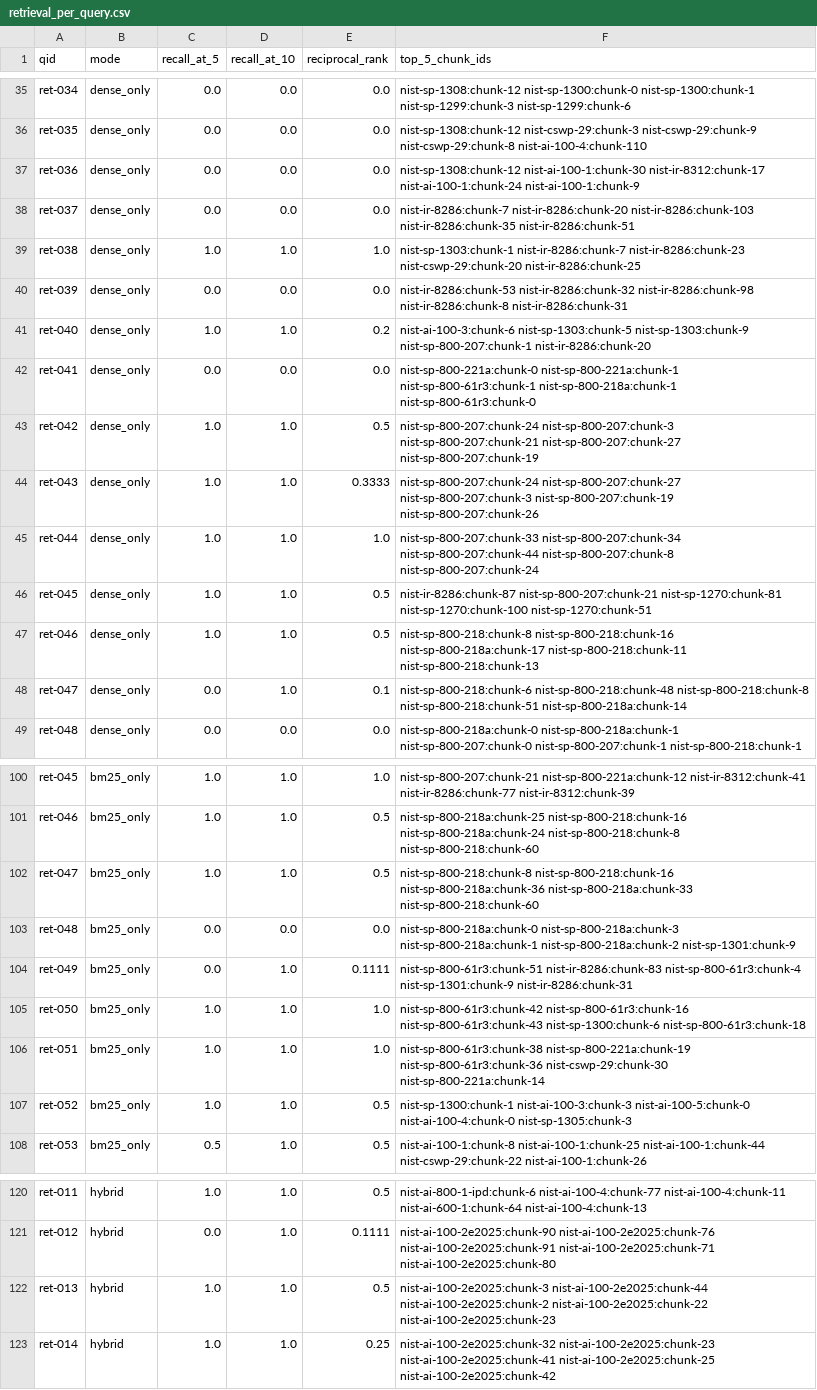
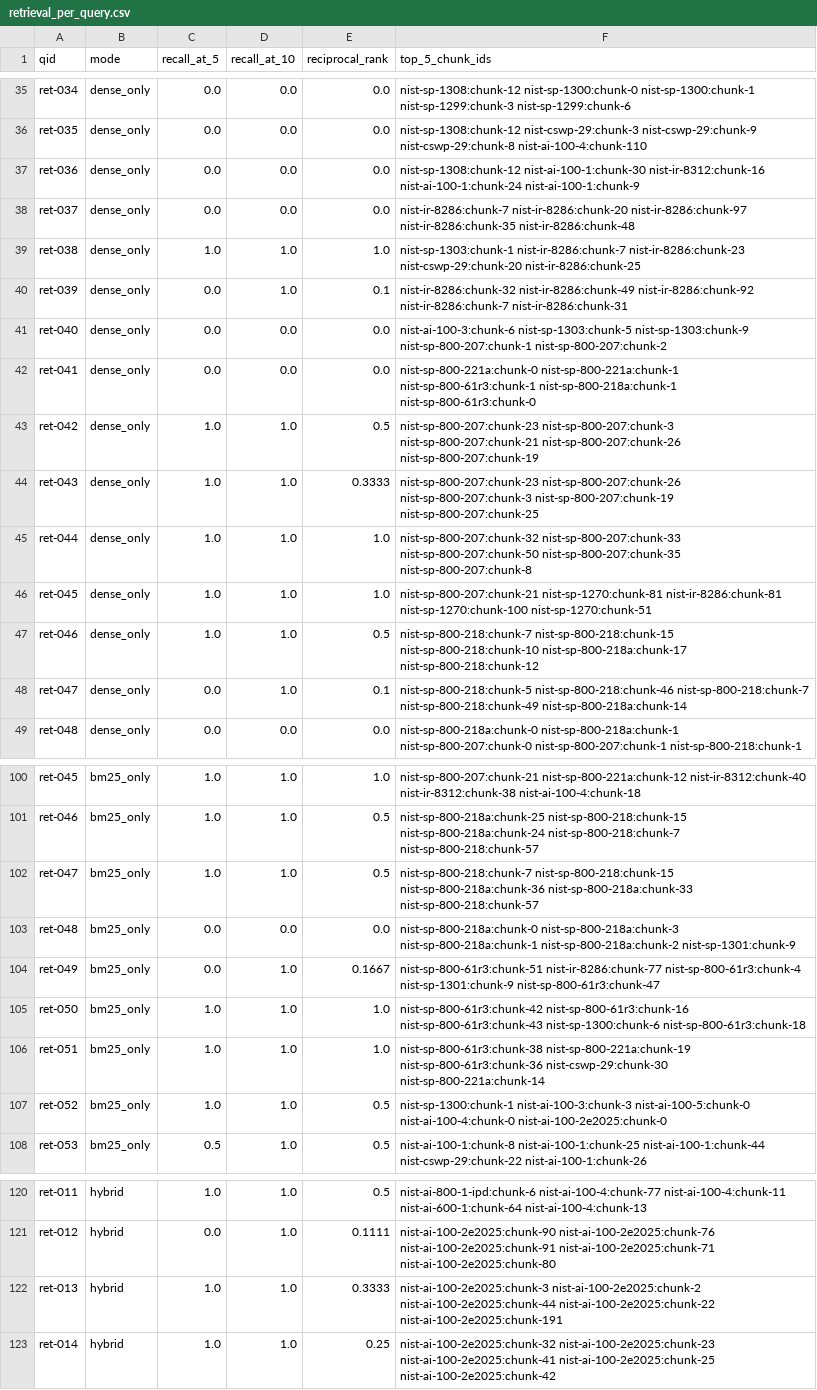
Before and after one commit to Kanika1768/evidence-firstRag, a CSV file: results/retrieval_per_query.csv, drawn as a sheet; only a part is shown, gaps mark what is left out; the diff covers the shown part only; the diff names each change by its address in the sheet, - before the commit and + after, or states it on an @@ line.

Commit message:
feat: run the app and team pipeline on the processed NIST index
- app loads data/processed + demo docs through a cached HybridRetriever (UI unchanged)
- HybridRetriever.from_processed accepts extra chunks and reuses the saved FAISS index
- ingestion drops long boilerplate lines (DOI notices, side banners) anywhere on a page
- sufficiency heuristic ignores question-framing words (mean, define, list, ...)
- generator normalizes PDF whitespace, filters weak matches, ranks with the cross-encoder when loaded
- refreshed index, ablation numbers and data card

```diff
--- a/results/retrieval_per_query.csv
+++ b/results/retrieval_per_query.csv
-F37 (top_5_chunk_ids): nist-sp-1308:chunk-12 nist-ai-100-1:chunk-30 nist-ir-8312:chunk-17 nist-ai-100-1:chunk-24 nist-ai-100-1:chunk-9
+F37 (top_5_chunk_ids): nist-sp-1308:chunk-12 nist-ai-100-1:chunk-30 nist-ir-8312:chunk-16 nist-ai-100-1:chunk-24 nist-ai-100-1:chunk-9
-F38 (top_5_chunk_ids): nist-ir-8286:chunk-7 nist-ir-8286:chunk-20 nist-ir-8286:chunk-103 nist-ir-8286:chunk-35 nist-ir-8286:chunk-51
+F38 (top_5_chunk_ids): nist-ir-8286:chunk-7 nist-ir-8286:chunk-20 nist-ir-8286:chunk-97 nist-ir-8286:chunk-35 nist-ir-8286:chunk-48
-D40 (recall_at_10): 0.0
+D40 (recall_at_10): 1.0
-E40 (reciprocal_rank): 0.0
+E40 (reciprocal_rank): 0.1
-F40 (top_5_chunk_ids): nist-ir-8286:chunk-53 nist-ir-8286:chunk-32 nist-ir-8286:chunk-98 nist-ir-8286:chunk-8 nist-ir-8286:chunk-31
+F40 (top_5_chunk_ids): nist-ir-8286:chunk-32 nist-ir-8286:chunk-49 nist-ir-8286:chunk-92 nist-ir-8286:chunk-7 nist-ir-8286:chunk-31
-C41 (recall_at_5): 1.0
+C41 (recall_at_5): 0.0
-D41 (recall_at_10): 1.0
+D41 (recall_at_10): 0.0
-E41 (reciprocal_rank): 0.2
+E41 (reciprocal_rank): 0.0
-F41 (top_5_chunk_ids): …nist-sp-1303:chunk-9 nist-sp-800-207:chunk-1 nist-ir-8286:chunk-20
+F41 (top_5_chunk_ids): …nist-sp-1303:chunk-9 nist-sp-800-207:chunk-1 nist-sp-800-207:chunk-2
-F43 (top_5_chunk_ids): nist-sp-800-207:chunk-24 nist-sp-800-207:chunk-3 nist-sp-800-207:chunk-21 nist-sp-800-207:chunk-27 nist-sp-800-207:chunk-19
+F43 (top_5_chunk_ids): nist-sp-800-207:chunk-23 nist-sp-800-207:chunk-3 nist-sp-800-207:chunk-21 nist-sp-800-207:chunk-26 nist-sp-800-207:chunk-19
-F44 (top_5_chunk_ids): nist-sp-800-207:chunk-24 nist-sp-800-207:chunk-27 nist-sp-800-207:chunk-3 nist-sp-800-207:chunk-19 nist-sp-800-207:chunk-26
+F44 (top_5_chunk_ids): nist-sp-800-207:chunk-23 nist-sp-800-207:chunk-26 nist-sp-800-207:chunk-3 nist-sp-800-207:chunk-19 nist-sp-800-207:chunk-25
-F45 (top_5_chunk_ids): nist-sp-800-207:chunk-33 nist-sp-800-207:chunk-34 nist-sp-800-207:chunk-44 nist-sp-800-207:chunk-8 nist-sp-800-207:chunk-24
+F45 (top_5_chunk_ids): nist-sp-800-207:chunk-32 nist-sp-800-207:chunk-33 nist-sp-800-207:chunk-50 nist-sp-800-207:chunk-35 nist-sp-800-207:chunk-8
-E46 (reciprocal_rank): 0.5
+E46 (reciprocal_rank): 1.0
-F46 (top_5_chunk_ids): nist-ir-8286:chunk-87 nist-sp-800-207:chunk-21 nist-sp-1270:chunk-81 nist-sp-1270:chunk-100 nist-sp-1270:chunk-51
+F46 (top_5_chunk_ids): nist-sp-800-207:chunk-21 nist-sp-1270:chunk-81 nist-ir-8286:chunk-81 nist-sp-1270:chunk-100 nist-sp-1270:chunk-51
-F47 (top_5_chunk_ids): nist-sp-800-218:chunk-8 nist-sp-800-218:chunk-16 nist-sp-800-218a:chunk-17 nist-sp-800-218:chunk-11 nist-sp-800-218:chunk-13
+F47 (top_5_chunk_ids): nist-sp-800-218:chunk-7 nist-sp-800-218:chunk-15 nist-sp-800-218:chunk-10 nist-sp-800-218a:chunk-17 nist-sp-800-218:chunk-12
-F48 (top_5_chunk_ids): nist-sp-800-218:chunk-6 nist-sp-800-218:chunk-48 nist-sp-800-218:chunk-8 nist-sp-800-218:chunk-51 nist-sp-800-218a:chunk-14
+F48 (top_5_chunk_ids): nist-sp-800-218:chunk-5 nist-sp-800-218:chunk-46 nist-sp-800-218:chunk-7 nist-sp-800-218:chunk-49 nist-sp-800-218a:chunk-14
-F100 (top_5_chunk_ids): nist-sp-800-207:chunk-21 nist-sp-800-221a:chunk-12 nist-ir-8312:chunk-41 nist-ir-8286:chunk-77 nist-ir-8312:chunk-39
+F100 (top_5_chunk_ids): nist-sp-800-207:chunk-21 nist-sp-800-221a:chunk-12 nist-ir-8312:chunk-40 nist-ir-8312:chunk-38 nist-ai-100-4:chunk-18
-F101 (top_5_chunk_ids): nist-sp-800-218a:chunk-25 nist-sp-800-218:chunk-16 nist-sp-800-218a:chunk-24 nist-sp-800-218:chunk-8 nist-sp-800-218:chunk-60
+F101 (top_5_chunk_ids): nist-sp-800-218a:chunk-25 nist-sp-800-218:chunk-15 nist-sp-800-218a:chunk-24 nist-sp-800-218:chunk-7 nist-sp-800-218:chunk-57
-F102 (top_5_chunk_ids): nist-sp-800-218:chunk-8 nist-sp-800-218:chunk-16 nist-sp-800-218a:chunk-36 nist-sp-800-218a:chunk-33 nist-sp-800-218:chunk-60
+F102 (top_5_chunk_ids): nist-sp-800-218:chunk-7 nist-sp-800-218:chunk-15 nist-sp-800-218a:chunk-36 nist-sp-800-218a:chunk-33 nist-sp-800-218:chunk-57
-E104 (reciprocal_rank): 0.1111
+E104 (reciprocal_rank): 0.1667
-F104 (top_5_chunk_ids): nist-sp-800-61r3:chunk-51 nist-ir-8286:chunk-83 nist-sp-800-61r3:chunk-4 nist-sp-1301:chunk-9 nist-ir-8286:chunk-31
+F104 (top_5_chunk_ids): nist-sp-800-61r3:chunk-51 nist-ir-8286:chunk-77 nist-sp-800-61r3:chunk-4 nist-sp-1301:chunk-9 nist-sp-800-61r3:chunk-47
-F107 (top_5_chunk_ids): …nist-ai-100-5:chunk-0 nist-ai-100-4:chunk-0 nist-sp-1305:chunk-3
+F107 (top_5_chunk_ids): …nist-ai-100-5:chunk-0 nist-ai-100-4:chunk-0 nist-ai-100-2e2025:chunk-0
-E122 (reciprocal_rank): 0.5
+E122 (reciprocal_rank): 0.3333
-F122 (top_5_chunk_ids): nist-ai-100-2e2025:chunk-3 nist-ai-100-2e2025:chunk-44 nist-ai-100-2e2025:chunk-2 nist-ai-100-2e2025:chunk-22 nist-ai-100-2e2025:chunk-23
+F122 (top_5_chunk_ids): nist-ai-100-2e2025:chunk-3 nist-ai-100-2e2025:chunk-2 nist-ai-100-2e2025:chunk-44 nist-ai-100-2e2025:chunk-22 nist-ai-100-2e2025:chunk-191
```
Also changed, not shown: 84 edited cells elsewhere in this file, results/retrieval_ablation.csv, 14 other files.
